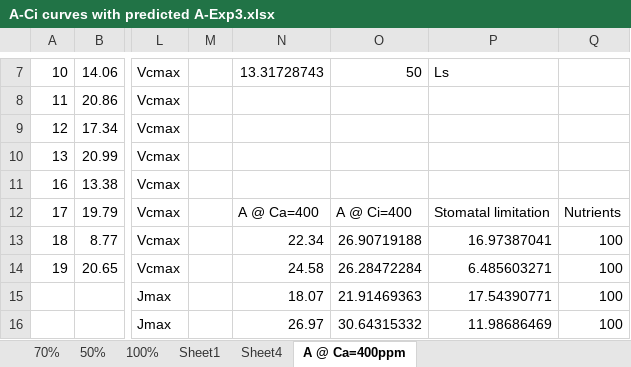
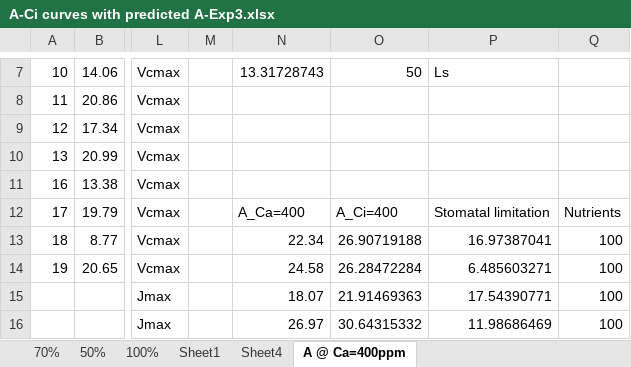
Before and after one commit to ZintleFaltein/CO2-effects-on-geophytes, an Excel workbook: Data/A-Ci curves with predicted A-Exp3.xlsx, sheet A @ Ca=400ppm, drawn as a sheet; only a part is shown, gaps mark what is left out; values as stored, in another font and other column widths than the file's, no borders; the diff names each change by its address in the sheet, - before the commit and + after, or states it on an @@ line.

Commit message:
Updated data for A-Ci curves

```diff
--- a/Data/A-Ci curves with predicted A-Exp3.xlsx (sheet A @ Ca=400ppm)
+++ b/Data/A-Ci curves with predicted A-Exp3.xlsx (sheet A @ Ca=400ppm)
-N12: A @ Ca=400
+N12: A_Ca=400
-O12: A @ Ci=400
+O12: A_Ci=400
```
